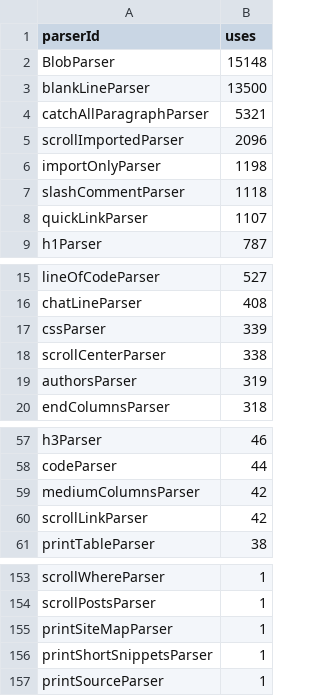
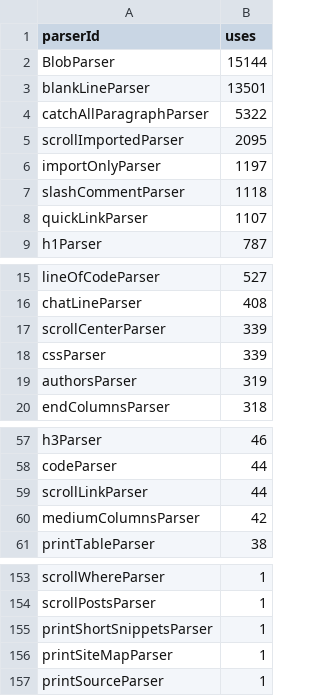
Before and after one commit to breck7/breckyunits.com, a CSV file: parserUsage.csv, drawn as a sheet; only a part is shown, gaps mark what is left out.

```diff
--- a/parserUsage.csv
+++ b/parserUsage.csv
@@ -1,7 +1,7 @@
 parserId,uses
-BlobParser,15148
-blankLineParser,13500
-catchAllParagraphParser,5321
-scrollImportedParser,2096
-importOnlyParser,1198
+BlobParser,15144
+blankLineParser,13501
+catchAllParagraphParser,5322
+scrollImportedParser,2095
+importOnlyParser,1197
 slashCommentParser,1118
@@ -16,4 +16,4 @@ lineOfCodeParser,527
 chatLineParser,408
+scrollCenterParser,339
 cssParser,339
-scrollCenterParser,338
 authorsParser,319
@@ -58,4 +58,4 @@ h3Parser,46
 codeParser,44
+scrollLinkParser,44
 mediumColumnsParser,42
-scrollLinkParser,42
 printTableParser,38
@@ -154,4 +154,4 @@ scrollWhereParser,1
 scrollPostsParser,1
+printShortSnippetsParser,1
 printSiteMapParser,1
-printShortSnippetsParser,1
 printSourceParser,1
```
Also changed, not shown: posts.csv, posts.tsv, 17 other files.
